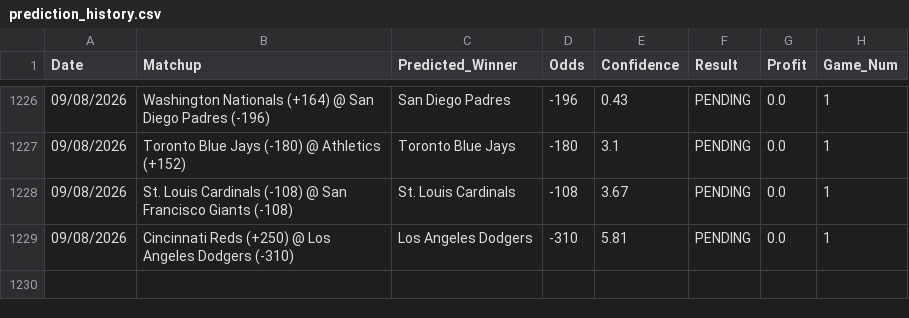
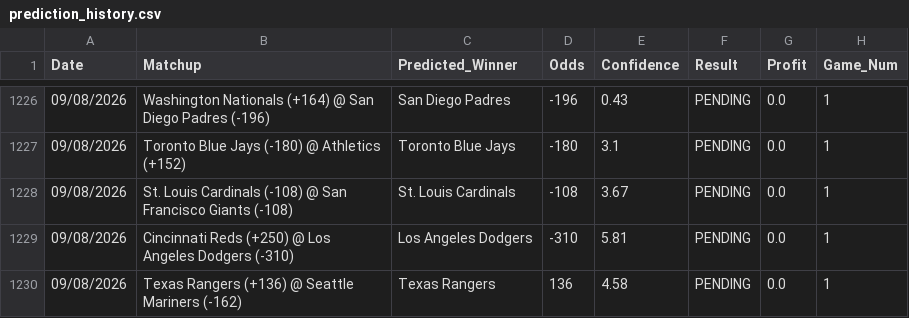
Before and after one commit to HHRUS90/mlb-edge-analyzer, a CSV file: prediction_history.csv, drawn as a sheet; only a part is shown, gaps mark what is left out; the diff names each change by its address in the sheet, - before the commit and + after, or states it on an @@ line.

```diff
--- a/prediction_history.csv
+++ b/prediction_history.csv
+row 1230: 09/08/2026 | Texas Rangers (+136) @ Seattle Mariners (-162) | Texas Rangers | 136 | 4.58 | PENDING | 0.0 | 1
```
Also changed, not shown: 3 other files.
